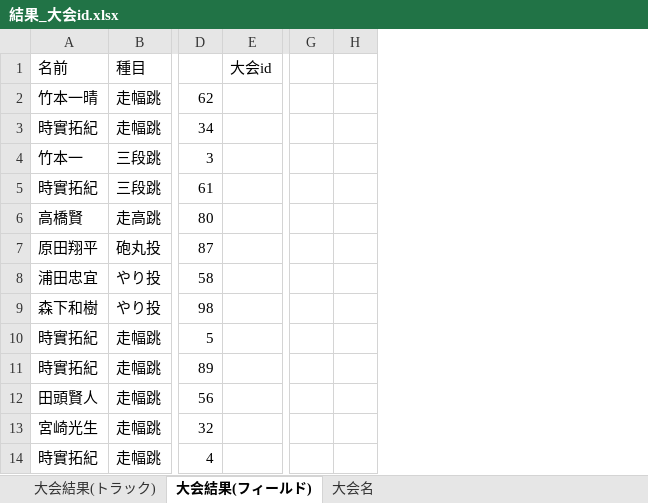
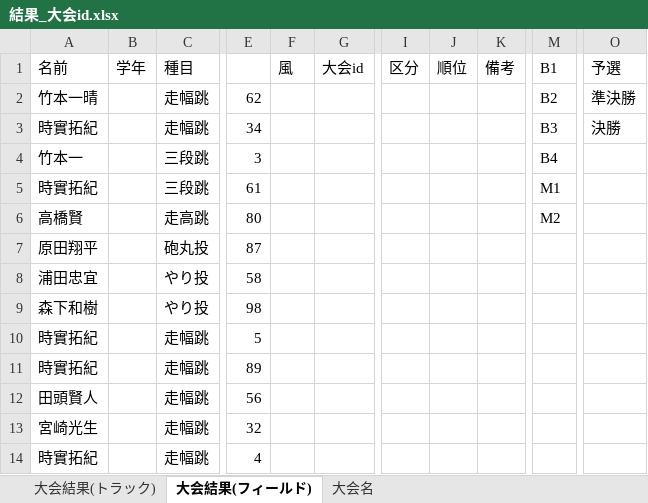
Before and after one commit to pou0119/KIT_T-F, an Excel workbook: 記録/結果_大会id.xlsx, sheet 大会結果(フィールド), drawn as a sheet; only a part is shown, gaps mark what is left out; values as stored, in another font and other column widths than the file's, no borders; removed rows and columns are numbered as before the commit, all else as after; the diff covers the shown part only; the diff names each change by its address in the sheet, - before the commit and + after, or states it on an @@ line.

```diff
--- a/記録/結果_大会id.xlsx (sheet 大会結果(フィールド))
+++ b/記録/結果_大会id.xlsx (sheet 大会結果(フィールド))
+column B (学年), empty
+column F (風), empty
-column G, empty
-column H, empty
+column I (区分), empty
+column J (順位), empty
+column K (備考), empty
+column M (B1), rows 2-6: B2 | B3 | B4 | M1 | M2
+column O (予選), rows 2-3: 準決勝 | 決勝
```
Also changed, not shown: 23 added rows elsewhere in this sheet, sheet 大会結果(トラック), sheet 大会名.
